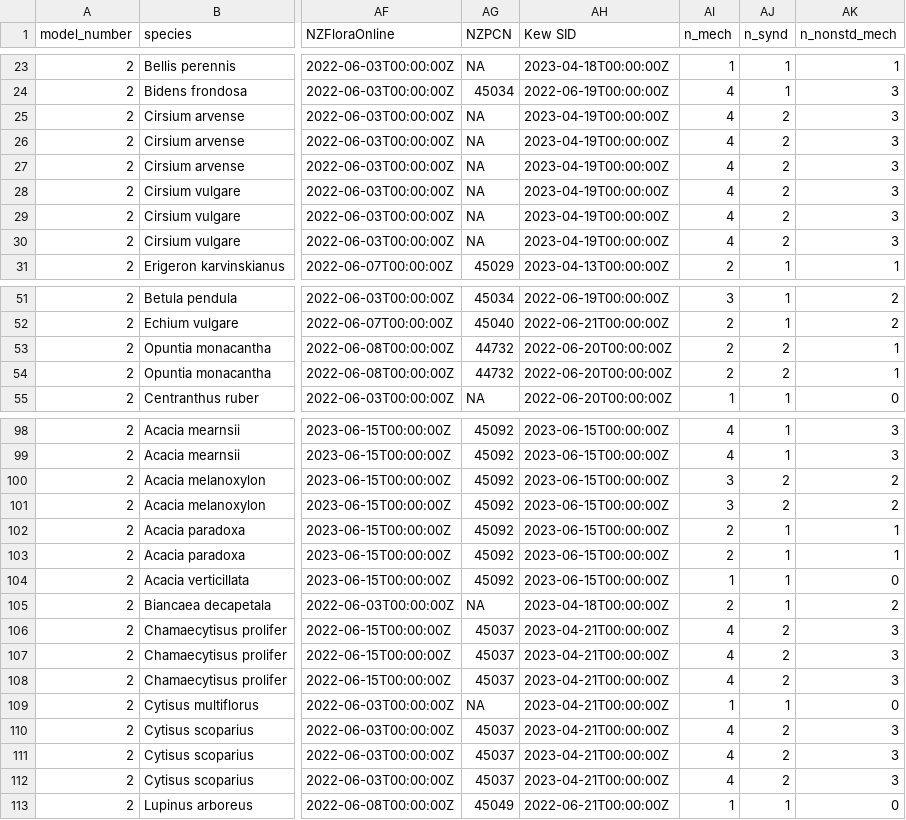
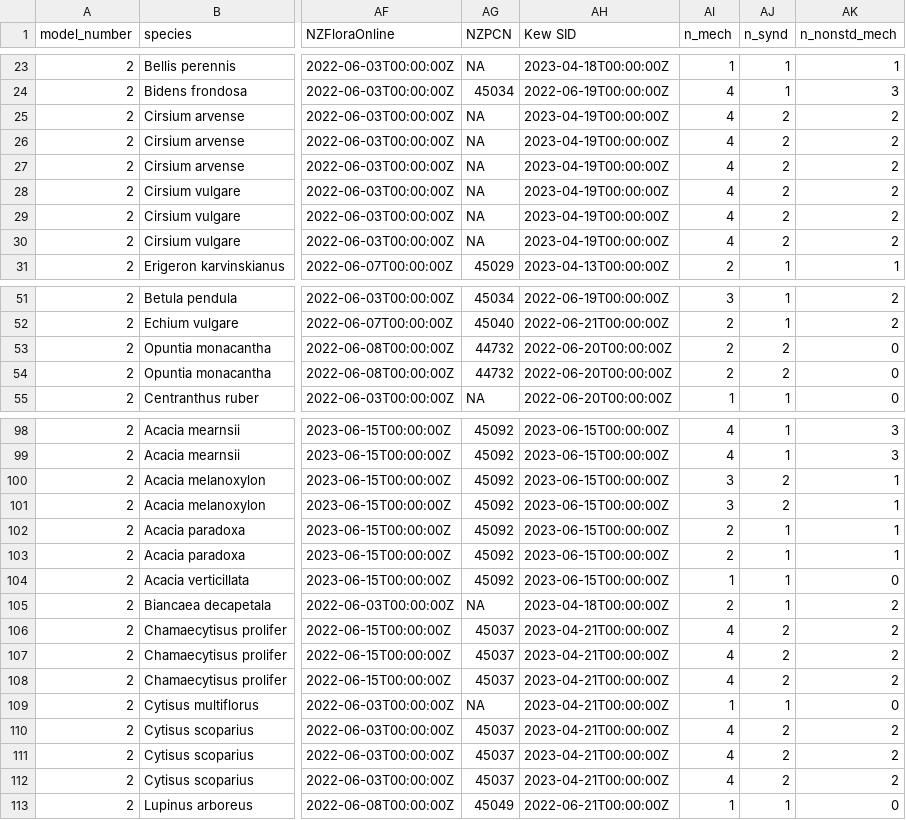
Before and after one commit to georgep49/invDispModels, a CSV file: output/dispersalDistanceWindSpec_2307125.csv (was output/dispersalDistanceWindSpec_1607125.csv), drawn as a sheet; only a part is shown, gaps mark what is left out; the diff covers the shown part only; the diff names each change by its address in the sheet, - before the commit and + after, or states it on an @@ line.

```diff
--- a/output/dispersalDistanceWindSpec_1607125.csv
+++ b/output/dispersalDistanceWindSpec_2307125.csv
-AK25:AK30 (n_nonstd_mech): 3
+AK25:AK30 (n_nonstd_mech): 2
-AK53:AK54 (n_nonstd_mech): 1
+AK53:AK54 (n_nonstd_mech): 0
-AK100:AK101 (n_nonstd_mech): 2
+AK100:AK101 (n_nonstd_mech): 1
-AK106:AK108 (n_nonstd_mech): 3
+AK106:AK108 (n_nonstd_mech): 2
-AK110:AK112 (n_nonstd_mech): 3
+AK110:AK112 (n_nonstd_mech): 2
```
Also changed, not shown: 11 edited cells elsewhere in this file, gbif/rangeSummaryInvasiveDispersal_060125.csv, output/dispersalDistance_2307125.csv, 6 other files.
